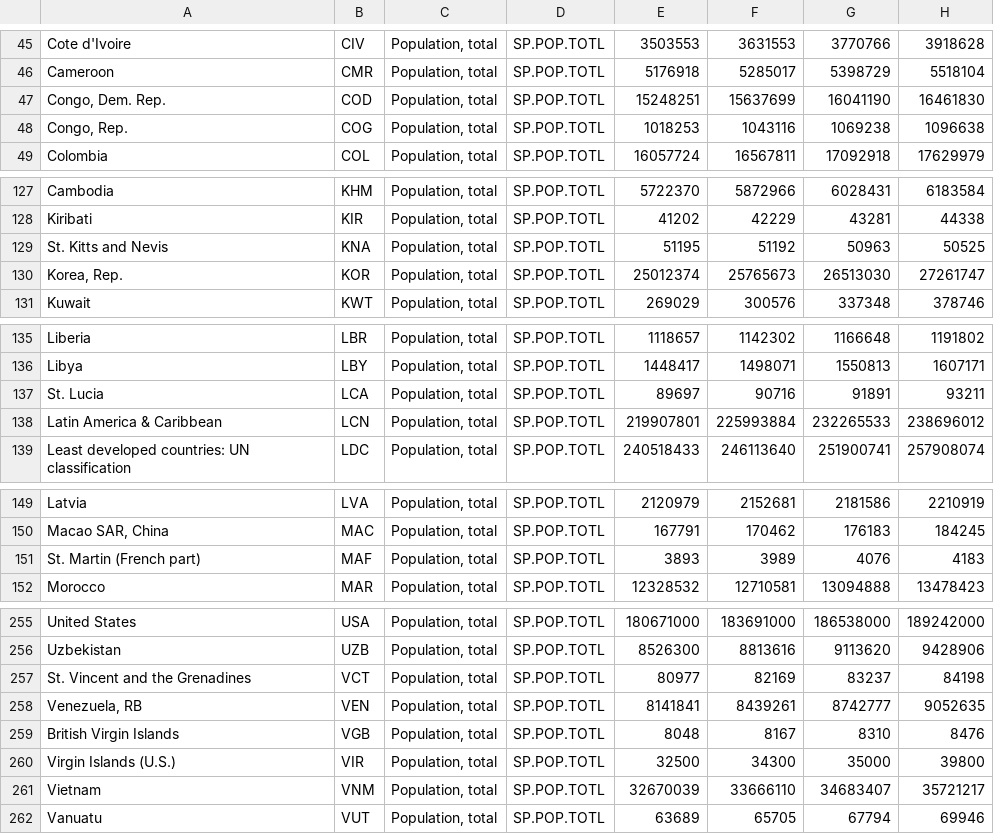
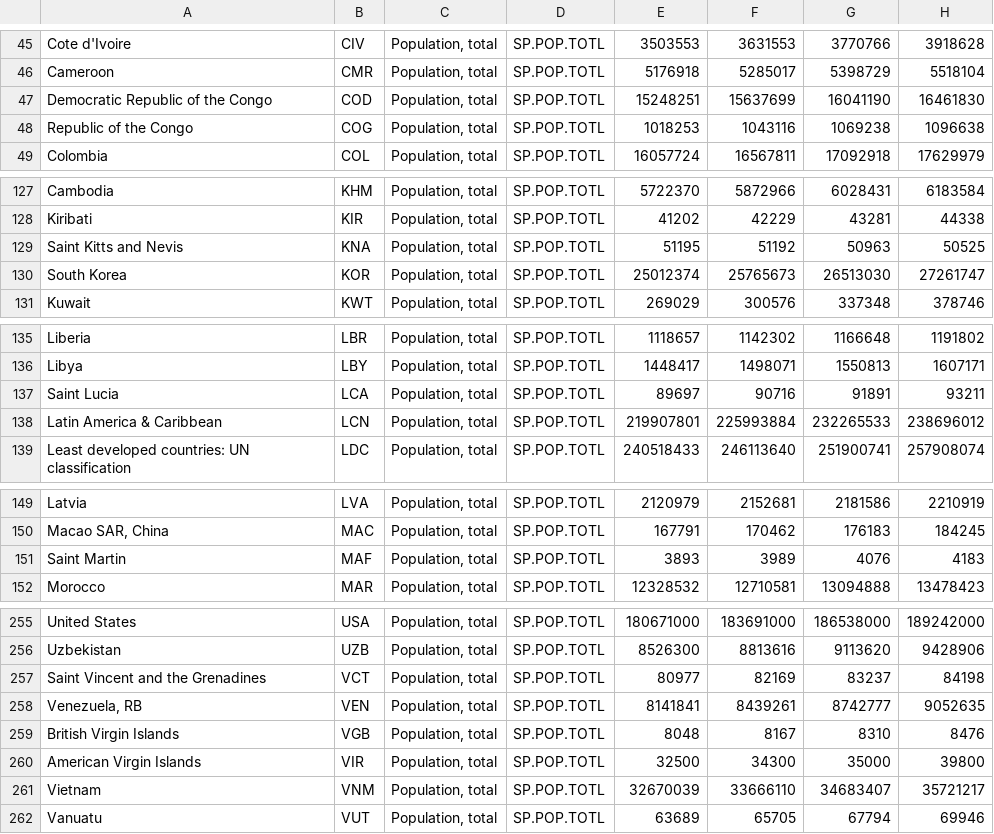
Before and after one commit to AndriiTurko/homeworks_programming, a CSV file: population.csv, drawn as a sheet; only a part is shown, gaps mark what is left out; the diff covers the shown part only; the diff names each change by its address in the sheet, - before the commit and + after, or states it on an @@ line.

```diff
--- a/population.csv
+++ b/population.csv
-A47: Congo, Dem. Rep.
+A47: Democratic Republic of the Congo
-A48: Congo, Rep.
+A48: Republic of the Congo
-A129: St. Kitts and Nevis
+A129: Saint Kitts and Nevis
-A130: Korea, Rep.
+A130: South Korea
-A137: St. Lucia
+A137: Saint Lucia
-A151: St. Martin (French part)
+A151: Saint Martin
-A257: St. Vincent and the Grenadines
+A257: Saint Vincent and the Grenadines
-A260: Virgin Islands (U.S.)
+A260: American Virgin Islands
```
Also changed, not shown: 2 edited cells elsewhere in this file, 9 other files.
